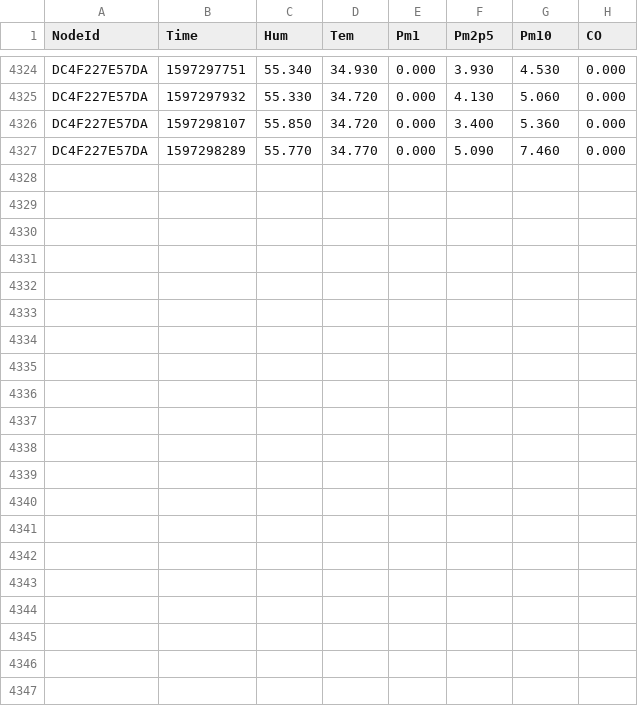
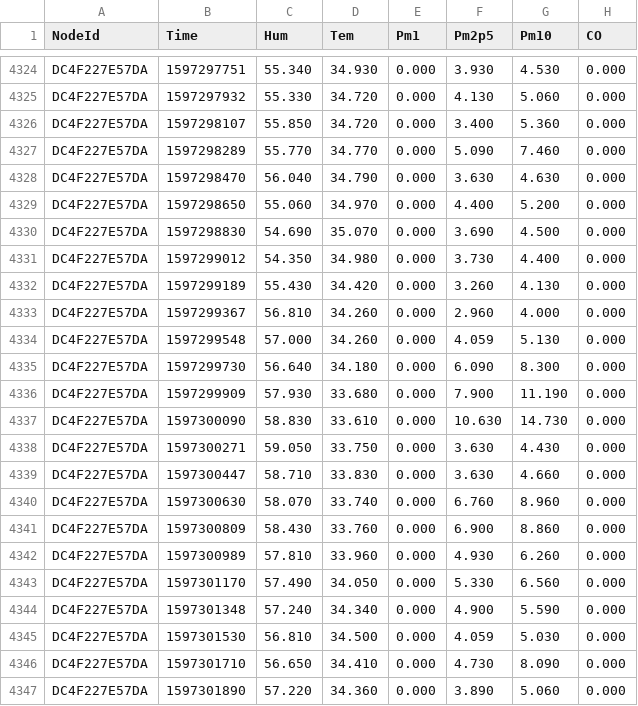
Before and after one commit to clonemasterUwU/airsense_data_raw, a CSV file: DC4F227E57DA-08-2020.csv, drawn as a sheet; only a part is shown, gaps mark what is left out.

```diff
--- a/DC4F227E57DA-08-2020.csv
+++ b/DC4F227E57DA-08-2020.csv
@@ -4327 +4327,21 @@ DC4F227E57DA,1597298107,55.850,34.720,0.000,3.400,5.360,0.000
 DC4F227E57DA,1597298289,55.770,34.770,0.000,5.090,7.460,0.000
+DC4F227E57DA,1597298470,56.040,34.790,0.000,3.630,4.630,0.000
+DC4F227E57DA,1597298650,55.060,34.970,0.000,4.400,5.200,0.000
+DC4F227E57DA,1597298830,54.690,35.070,0.000,3.690,4.500,0.000
+DC4F227E57DA,1597299012,54.350,34.980,0.000,3.730,4.400,0.000
+DC4F227E57DA,1597299189,55.430,34.420,0.000,3.260,4.130,0.000
+DC4F227E57DA,1597299367,56.810,34.260,0.000,2.960,4.000,0.000
+DC4F227E57DA,1597299548,57.000,34.260,0.000,4.059,5.130,0.000
+DC4F227E57DA,1597299730,56.640,34.180,0.000,6.090,8.300,0.000
+DC4F227E57DA,1597299909,57.930,33.680,0.000,7.900,11.190,0.000
+DC4F227E57DA,1597300090,58.830,33.610,0.000,10.630,14.730,0.000
+DC4F227E57DA,1597300271,59.050,33.750,0.000,3.630,4.430,0.000
+DC4F227E57DA,1597300447,58.710,33.830,0.000,3.630,4.660,0.000
+DC4F227E57DA,1597300630,58.070,33.740,0.000,6.760,8.960,0.000
+DC4F227E57DA,1597300809,58.430,33.760,0.000,6.900,8.860,0.000
+DC4F227E57DA,1597300989,57.810,33.960,0.000,4.930,6.260,0.000
+DC4F227E57DA,1597301170,57.490,34.050,0.000,5.330,6.560,0.000
+DC4F227E57DA,1597301348,57.240,34.340,0.000,4.900,5.590,0.000
+DC4F227E57DA,1597301530,56.810,34.500,0.000,4.059,5.030,0.000
+DC4F227E57DA,1597301710,56.650,34.410,0.000,4.730,8.090,0.000
+DC4F227E57DA,1597301890,57.220,34.360,0.000,3.890,5.060,0.000
```
Also changed, not shown: 50029167DB95-08-2020.csv, 50029167E78E-08-2020.csv, 8 other files.
